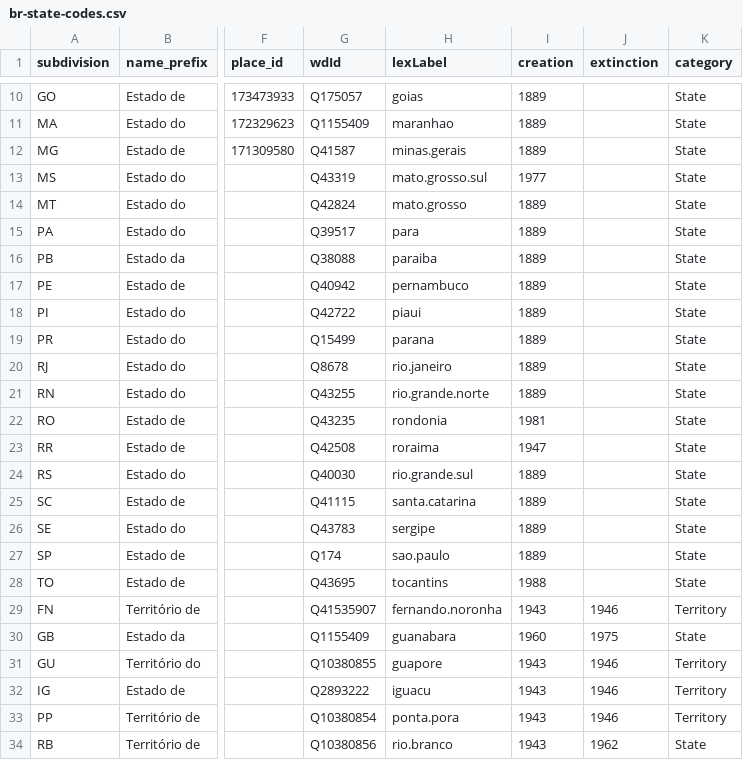
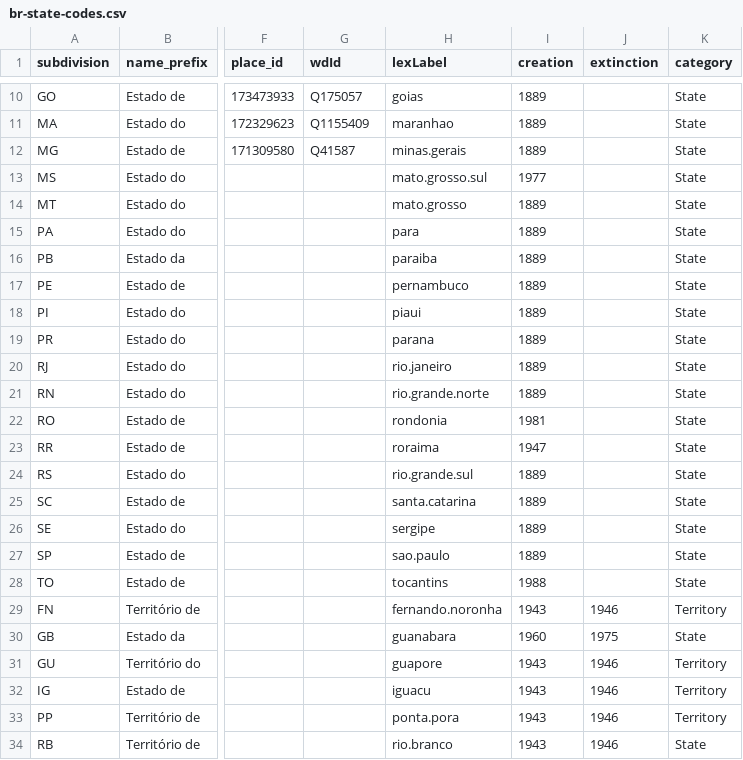
Before and after one commit to datasets-br/state-codes, a CSV file: data/br-state-codes.csv, drawn as a sheet; only a part is shown, gaps mark what is left out; the diff names each change by its address in the sheet, - before the commit and + after, or states it on an @@ line.

Commit message:
revertendo para ultimo commit validado

```diff
--- a/data/br-state-codes.csv
+++ b/data/br-state-codes.csv
-G13 (wdId): Q43319
+G13 (wdId): (empty)
-G14 (wdId): Q42824
+G14 (wdId): (empty)
-G15 (wdId): Q39517
+G15 (wdId): (empty)
-G16 (wdId): Q38088
+G16 (wdId): (empty)
-G17 (wdId): Q40942
+G17 (wdId): (empty)
-G18 (wdId): Q42722
+G18 (wdId): (empty)
-G19 (wdId): Q15499
+G19 (wdId): (empty)
-G20 (wdId): Q8678
+G20 (wdId): (empty)
-G21 (wdId): Q43255
+G21 (wdId): (empty)
-G22 (wdId): Q43235
+G22 (wdId): (empty)
-G23 (wdId): Q42508
+G23 (wdId): (empty)
-G24 (wdId): Q40030
+G24 (wdId): (empty)
-G25 (wdId): Q41115
+G25 (wdId): (empty)
-G26 (wdId): Q43783
+G26 (wdId): (empty)
-G27 (wdId): Q174
+G27 (wdId): (empty)
-G28 (wdId): Q43695
+G28 (wdId): (empty)
-G29 (wdId): Q41535907
+G29 (wdId): (empty)
-G30 (wdId): Q1155409
+G30 (wdId): (empty)
-G31 (wdId): Q10380855
+G31 (wdId): (empty)
-G32 (wdId): Q2893222
+G32 (wdId): (empty)
-G33 (wdId): Q10380854
+G33 (wdId): (empty)
-G34 (wdId): Q10380856
+G34 (wdId): (empty)
-J34 (extinction): 1962
+J34 (extinction): 1946
```
